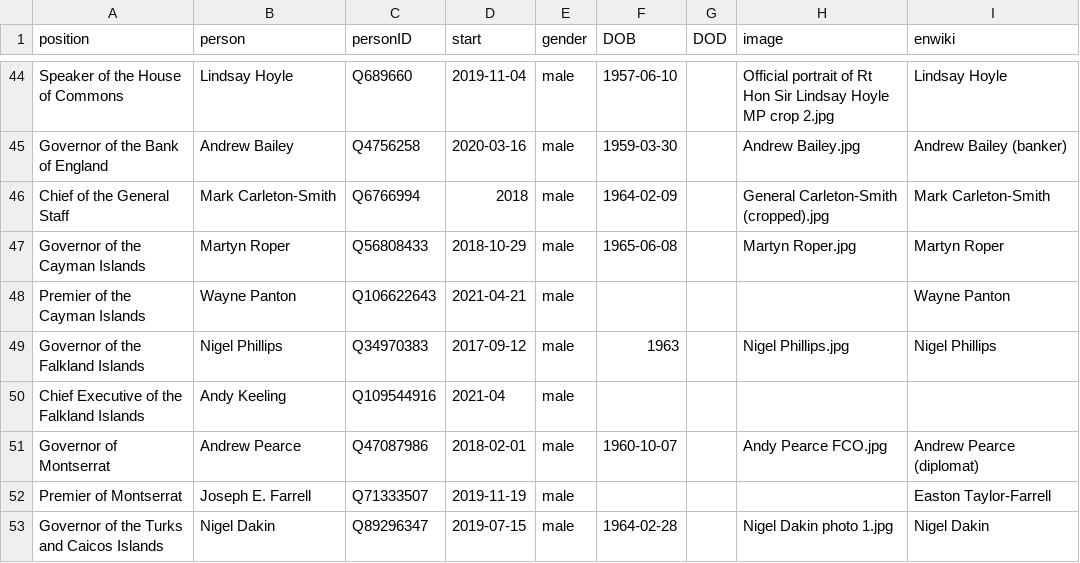
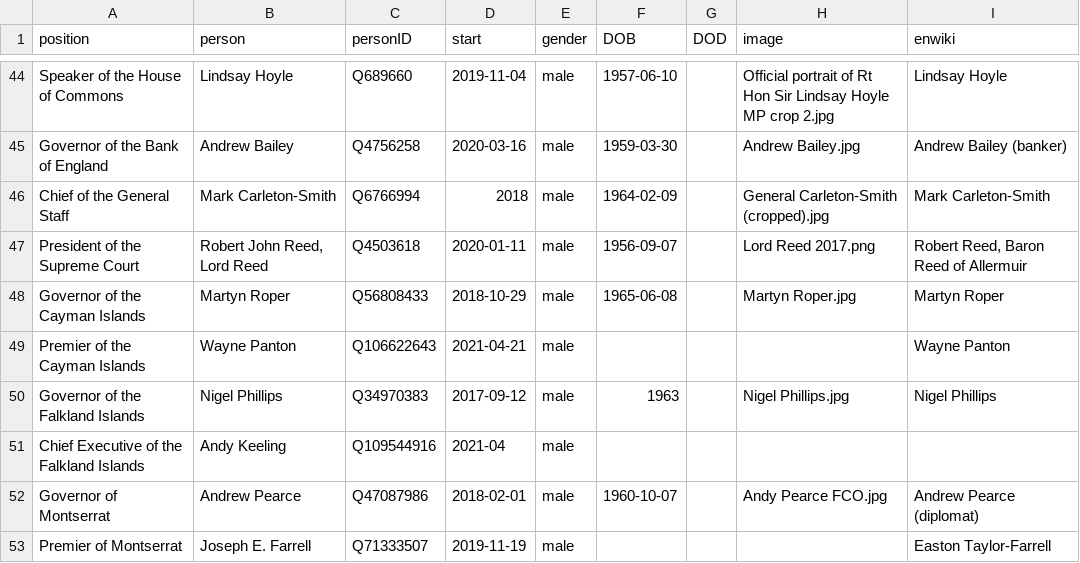
Before and after one commit to every-politician-scrapers/united-kingdom-cabinet, a CSV file: html/current.csv, drawn as a sheet; only a part is shown, gaps mark what is left out; the shorter side is filled out with more unchanged rows.

```diff
--- a/html/current.csv
+++ b/html/current.csv
@@ -46,2 +46,3 @@ Governor of the Bank of England,Andrew Bailey,Q4756258,2020-03-16,male,1959-03-3
 Chief of the General Staff,Mark Carleton-Smith,Q6766994,2018,male,1964-02-09,,General Carleton-Smith (cropped).jpg,Mark Carleton-Smith
+President of the Supreme Court,"Robert John Reed, Lord Reed",Q4503618,2020-01-11,male,1956-09-07,,Lord Reed 2017.png,"Robert Reed, Baron Reed of Allermuir"
 Governor of the Cayman Islands,Martyn Roper,Q56808433,2018-10-29,male,1965-06-08,,Martyn Roper.jpg,Martyn Roper
```
Also changed, not shown: html/positions.csv, 2 other files.
